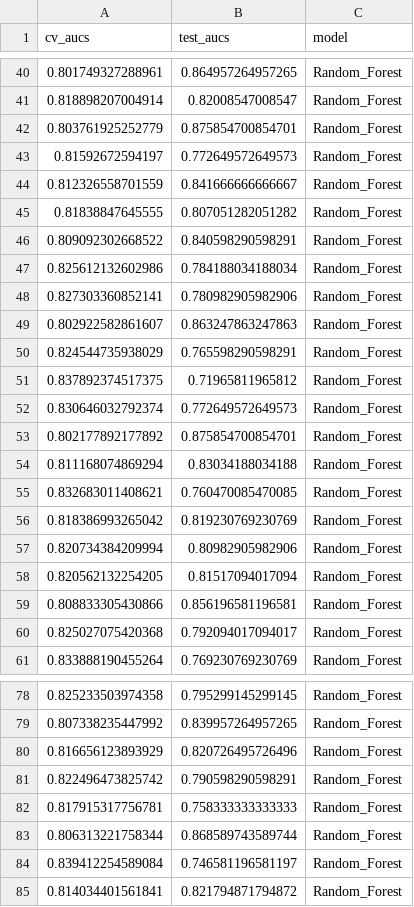
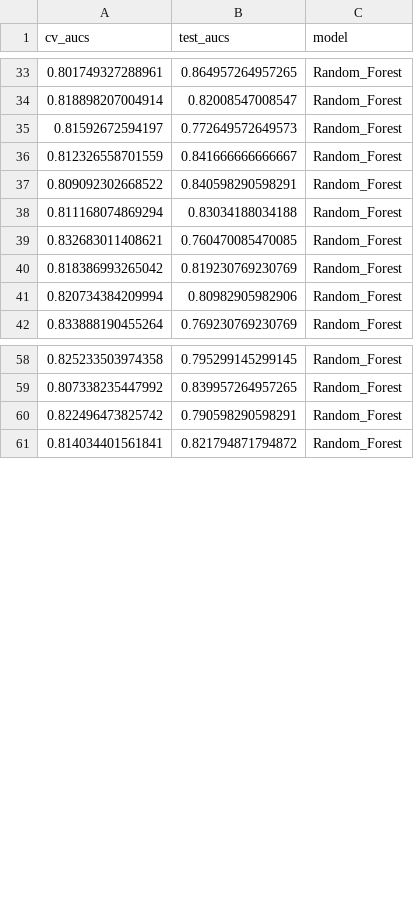
Before and after one commit to SchlossLab/Topcuoglu_ML_mBio_2020, a CSV file: data/process/combined_best_hp_results_Random_Forest.csv, drawn as a sheet; only a part is shown, gaps mark what is left out; the diff covers the shown part only.

```diff
--- a/data/process/combined_best_hp_results_Random_Forest.csv
+++ b/data/process/combined_best_hp_results_Random_Forest.csv
@@ -41,14 +34,5 @@
 0.818898207004914,0.82008547008547,"Random_Forest"
-0.803761925252779,0.875854700854701,"Random_Forest"
 0.81592672594197,0.772649572649573,"Random_Forest"
 0.812326558701559,0.841666666666667,"Random_Forest"
-0.81838847645555,0.807051282051282,"Random_Forest"
 0.809092302668522,0.840598290598291,"Random_Forest"
-0.825612132602986,0.784188034188034,"Random_Forest"
-0.827303360852141,0.780982905982906,"Random_Forest"
-0.802922582861607,0.863247863247863,"Random_Forest"
-0.824544735938029,0.765598290598291,"Random_Forest"
-0.837892374517375,0.71965811965812,"Random_Forest"
-0.830646032792374,0.772649572649573,"Random_Forest"
-0.802177892177892,0.875854700854701,"Random_Forest"
 0.811168074869294,0.83034188034188,"Random_Forest"
@@ -57,5 +41,2 @@
 0.820734384209994,0.80982905982906,"Random_Forest"
-0.820562132254205,0.81517094017094,"Random_Forest"
-0.808833305430866,0.856196581196581,"Random_Forest"
-0.825027075420368,0.792094017094017,"Random_Forest"
 0.833888190455264,0.769230769230769,"Random_Forest"
@@ -79,7 +59,3 @@
 0.807338235447992,0.839957264957265,"Random_Forest"
-0.816656123893929,0.820726495726496,"Random_Forest"
 0.822496473825742,0.790598290598291,"Random_Forest"
-0.817915317756781,0.758333333333333,"Random_Forest"
-0.806313221758344,0.868589743589744,"Random_Forest"
-0.839412254589084,0.746581196581197,"Random_Forest"
 0.814034401561841,0.821794871794872,"Random_Forest"
```
Also changed, not shown: 9 removed rows elsewhere in this file, data/process/combined_best_hp_results_XGBoost.csv, 4 other files.
